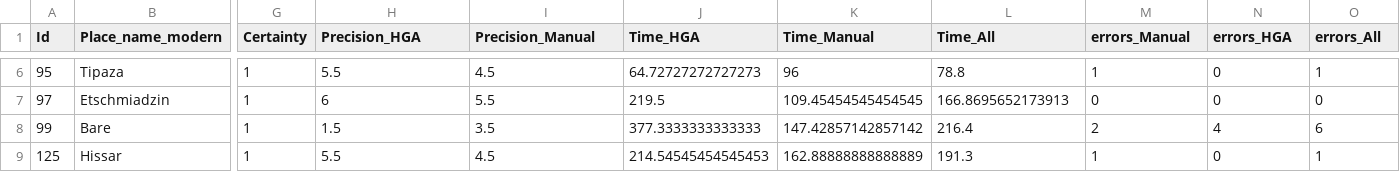
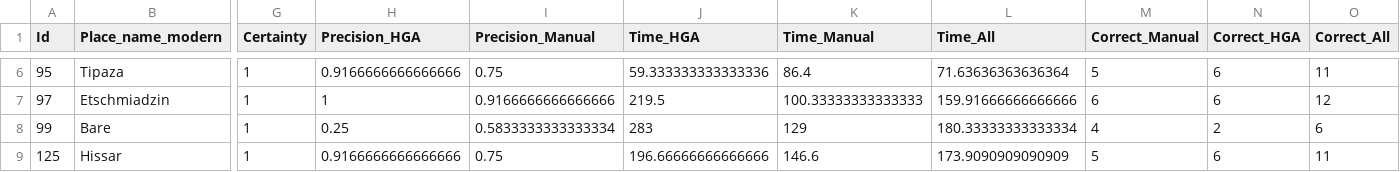
Before and after one commit to adammertel/historical-geocoding-assistant, a CSV file: testing/out.csv, drawn as a sheet; only a part is shown, gaps mark what is left out; the diff covers the shown part only; the diff names each change by its address in the sheet, - before the commit and + after, or states it on an @@ line.

```diff
--- a/testing/out.csv
+++ b/testing/out.csv
-M1: errors_Manual
+M1: Correct_Manual
-N1: errors_HGA
+N1: Correct_HGA
-O1: errors_All
+O1: Correct_All
-H6 (Precision_HGA): 5.5
+H6 (Precision_HGA): 0.9166666666666666
-I6 (Precision_Manual): 4.5
+I6 (Precision_Manual): 0.75
-J6 (Time_HGA): 64.72727272727273
+J6 (Time_HGA): 59.333333333333336
-K6 (Time_Manual): 96
+K6 (Time_Manual): 86.4
-L6 (Time_All): 78.8
+L6 (Time_All): 71.63636363636364
-M6 (Correct_Manual): 1
+M6 (Correct_Manual): 5
-N6:N7 (Correct_HGA): 0
+N6:N7 (Correct_HGA): 6
-O6 (Correct_All): 1
+O6 (Correct_All): 11
-H7 (Precision_HGA): 6
+H7 (Precision_HGA): 1
-I7 (Precision_Manual): 5.5
+I7 (Precision_Manual): 0.9166666666666666
-K7 (Time_Manual): 109.45454545454545
+K7 (Time_Manual): 100.33333333333333
-L7 (Time_All): 166.8695652173913
+L7 (Time_All): 159.91666666666666
-M7 (Correct_Manual): 0
+M7 (Correct_Manual): 6
-O7 (Correct_All): 0
+O7 (Correct_All): 12
-H8 (Precision_HGA): 1.5
+H8 (Precision_HGA): 0.25
-I8 (Precision_Manual): 3.5
+I8 (Precision_Manual): 0.5833333333333334
-J8 (Time_HGA): 377.3333333333333
+J8 (Time_HGA): 283
-K8 (Time_Manual): 147.42857142857142
+K8 (Time_Manual): 129
-L8 (Time_All): 216.4
+L8 (Time_All): 180.33333333333334
-M8 (Correct_Manual): 2
+M8 (Correct_Manual): 4
-N8 (Correct_HGA): 4
+N8 (Correct_HGA): 2
-H9 (Precision_HGA): 5.5
+H9 (Precision_HGA): 0.9166666666666666
-I9 (Precision_Manual): 4.5
+I9 (Precision_Manual): 0.75
-J9 (Time_HGA): 214.54545454545453
+J9 (Time_HGA): 196.66666666666666
-K9 (Time_Manual): 162.88888888888889
+K9 (Time_Manual): 146.6
-L9 (Time_All): 191.3
+L9 (Time_All): 173.9090909090909
-M9 (Correct_Manual): 1
+M9 (Correct_Manual): 5
-N9 (Correct_HGA): 0
+N9 (Correct_HGA): 6
-O9 (Correct_All): 1
+O9 (Correct_All): 11
```
Also changed, not shown: 126 edited cells elsewhere in this file, 2 other files.
